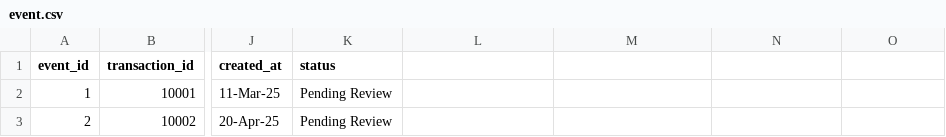
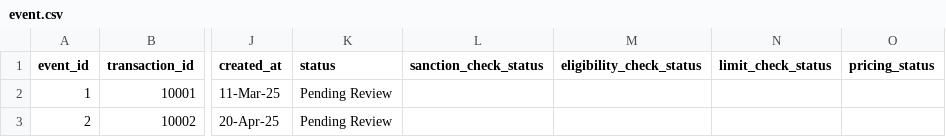
Before and after one commit to SamGorr/tscmf_system, a CSV file: backend/data/event.csv, drawn as a sheet; only a part is shown, gaps mark what is left out; the diff names each change by its address in the sheet, - before the commit and + after, or states it on an @@ line.

Commit message:
Enhance transaction verification process by adding new API endpoint and frontend integration for updating verification check statuses. Updated the database schema to include new fields for verification checks in the Event model. Modified the TransactionDetail and TransactionStepIndicator components to reflect the new statuses and improve user experience during the verification process. Implemented error handling and state management for verification checks in the frontend.

```diff
--- a/backend/data/event.csv
+++ b/backend/data/event.csv
-L1: (empty)
+L1: sanction_check_status
-M1: (empty)
+M1: eligibility_check_status
-N1: (empty)
+N1: limit_check_status
-O1: (empty)
+O1: pricing_status
```
Also changed, not shown: 6 other files.
